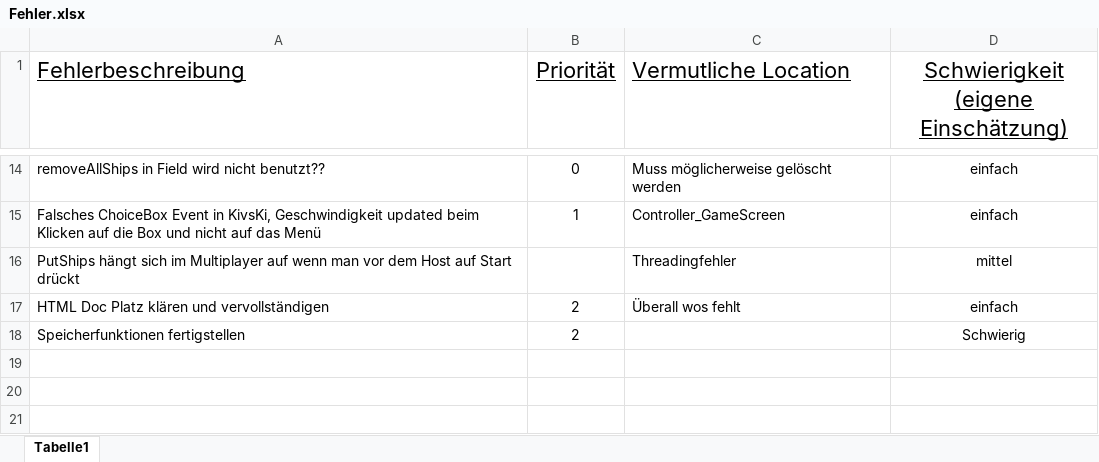
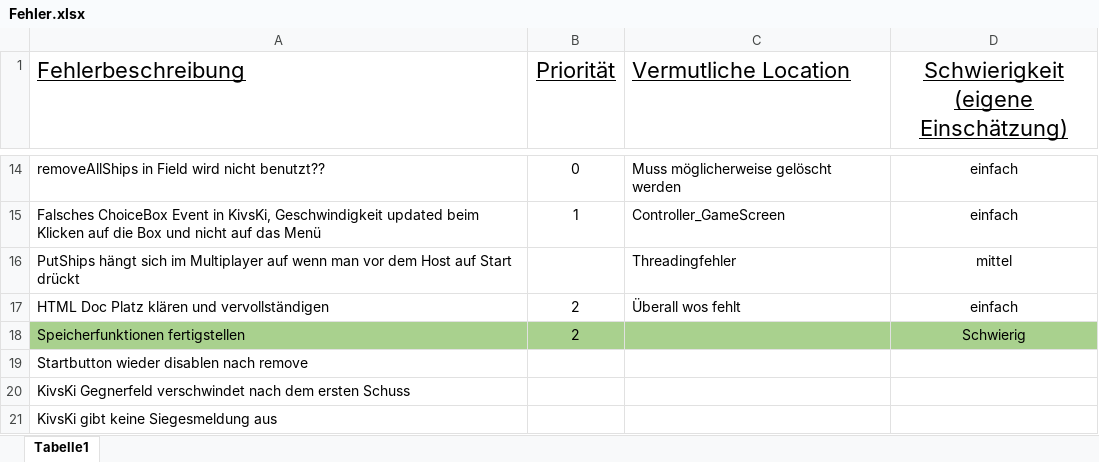
Before and after one commit to MichaU99/Schiffe_Versenken, an Excel workbook: Nicht Programm/Fehler.xlsx, sheet Tabelle1, drawn as a sheet; only a part is shown, gaps mark what is left out; values as stored, in another font and other column widths than the file's, no borders; the diff names each change by its address in the sheet, - before the commit and + after, or states it on an @@ line.

```diff
--- a/Nicht Programm/Fehler.xlsx (sheet Tabelle1)
+++ b/Nicht Programm/Fehler.xlsx (sheet Tabelle1)
-A18:D18 fill: none
+A18:D18 fill: #A9D18E
+row 19: Startbutton wieder disablen nach remove
+row 20: KivsKi Gegnerfeld verschwindet nach dem ersten Schuss
+row 21: KivsKi gibt keine Siegesmeldung aus
```
Also changed, not shown: 11 other files.
